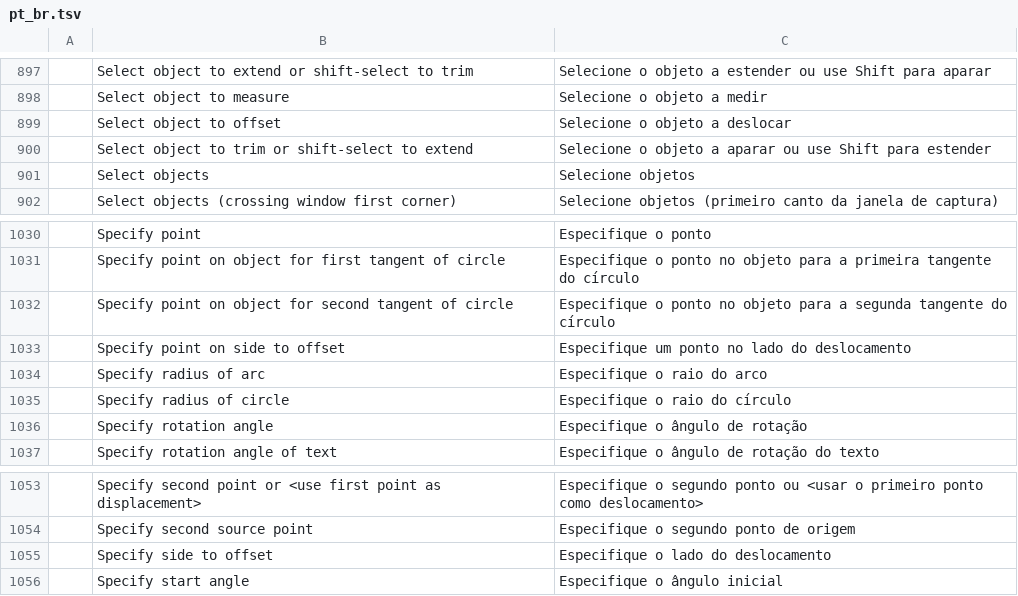
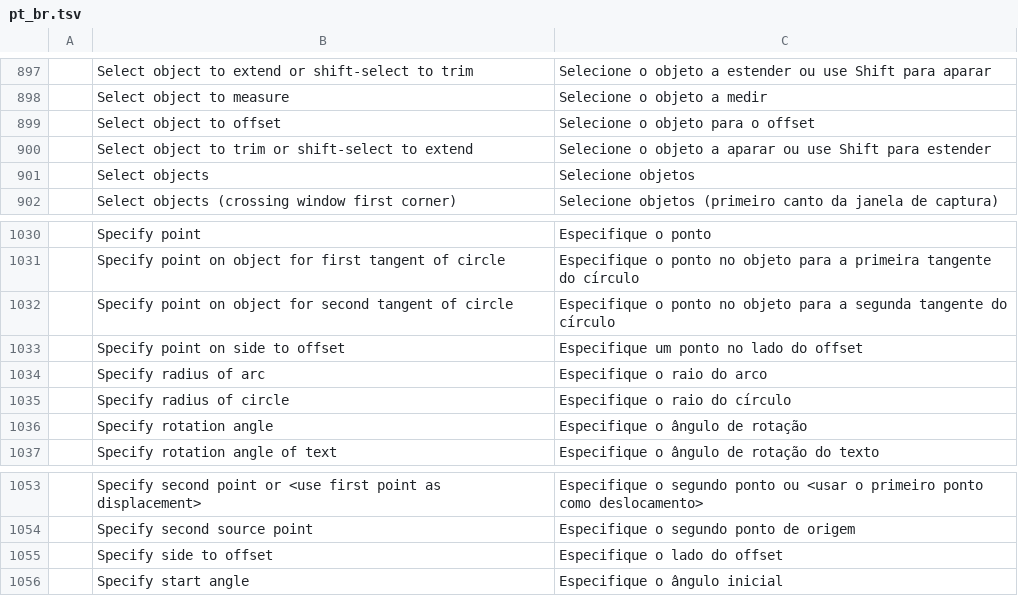
Before and after one commit to JareckiJ/cadcraft, a TSV file: crates/ui-egui/src/i18n/pt_br.tsv, drawn as a sheet; only a part is shown, gaps mark what is left out; the diff covers the shown part only.

```diff
--- a/crates/ui-egui/src/i18n/pt_br.tsv
+++ b/crates/ui-egui/src/i18n/pt_br.tsv
@@ -898,3 +898,3 @@
 	Select object to measure	Selecione o objeto a medir
-	Select object to offset	Selecione o objeto a deslocar
+	Select object to offset	Selecione o objeto para o offset
 	Select object to trim or shift-select to extend	Selecione o objeto a aparar ou use Shift para estender
@@ -1032,3 +1032,3 @@
 	Specify point on object for second tangent of circle	Especifique o ponto no objeto para a segunda tangente do círculo
-	Specify point on side to offset	Especifique um ponto no lado do deslocamento
+	Specify point on side to offset	Especifique um ponto no lado do offset
 	Specify radius of arc	Especifique o raio do arco
@@ -1054,3 +1054,3 @@
 	Specify second source point	Especifique o segundo ponto de origem
-	Specify side to offset	Especifique o lado do deslocamento
+	Specify side to offset	Especifique o lado do offset
 	Specify start angle	Especifique o ângulo inicial
```
Also changed, not shown: 7 edited cells elsewhere in this file, 2 other files.
